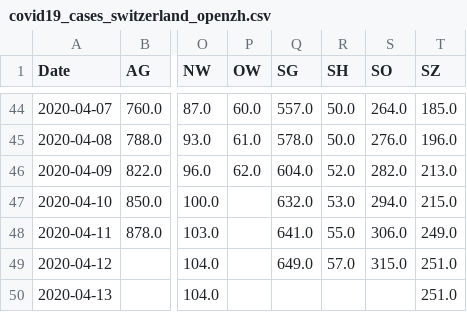
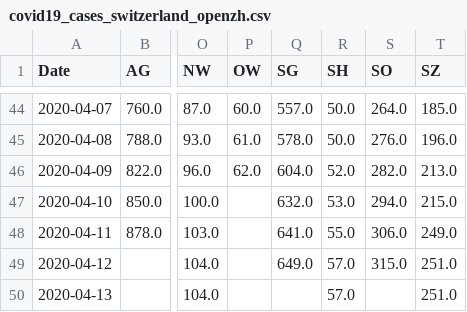
Before and after one commit to imsodin/covid19-cases-switzerland, a CSV file: covid19_cases_switzerland_openzh.csv, drawn as a sheet; only a part is shown, gaps mark what is left out; the diff names each change by its address in the sheet, - before the commit and + after, or states it on an @@ line.

```diff
--- a/covid19_cases_switzerland_openzh.csv
+++ b/covid19_cases_switzerland_openzh.csv
-R50 (SH): (empty)
+R50 (SH): 57.0
```
Also changed, not shown: covid19_fatalities_switzerland_openzh.csv, covid19_hospitalized_switzerland_openzh.csv, 9 other files.
